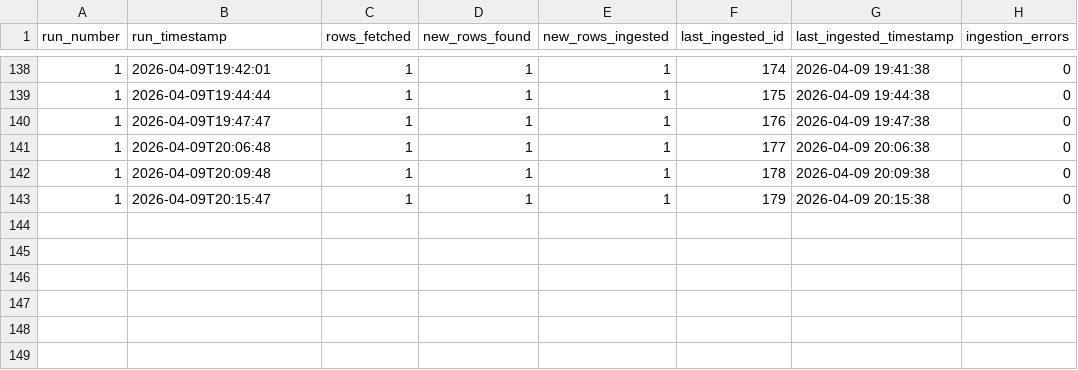
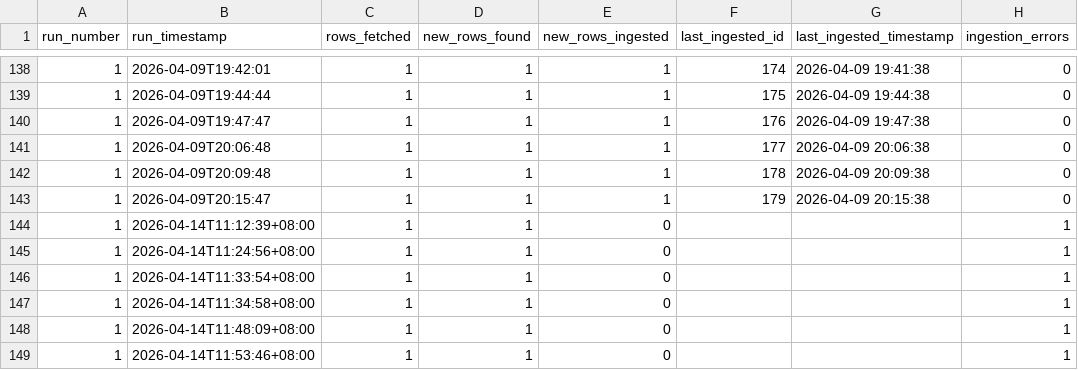
Before and after one commit to Ranga428/Rapid-Relay-Pre-Prototype, a CSV file: flood_preprototype/predictions/speedtest_ingestion_audit.csv, drawn as a sheet; only a part is shown, gaps mark what is left out; the diff names each change by its address in the sheet, - before the commit and + after, or states it on an @@ line.

```diff
--- a/flood_preprototype/predictions/speedtest_ingestion_audit.csv
+++ b/flood_preprototype/predictions/speedtest_ingestion_audit.csv
+row 144: 1 | 2026-04-14T11:12:39+08:00 | 1 | 1 | 0 |  |  | 1
+row 145: 1 | 2026-04-14T11:24:56+08:00 | 1 | 1 | 0 |  |  | 1
+row 146: 1 | 2026-04-14T11:33:54+08:00 | 1 | 1 | 0 |  |  | 1
+row 147: 1 | 2026-04-14T11:34:58+08:00 | 1 | 1 | 0 |  |  | 1
+row 148: 1 | 2026-04-14T11:48:09+08:00 | 1 | 1 | 0 |  |  | 1
+row 149: 1 | 2026-04-14T11:53:46+08:00 | 1 | 1 | 0 |  |  | 1
```
Also changed, not shown: flood_preprototype/predictions/speedtest_availability.csv, 28 other files.
